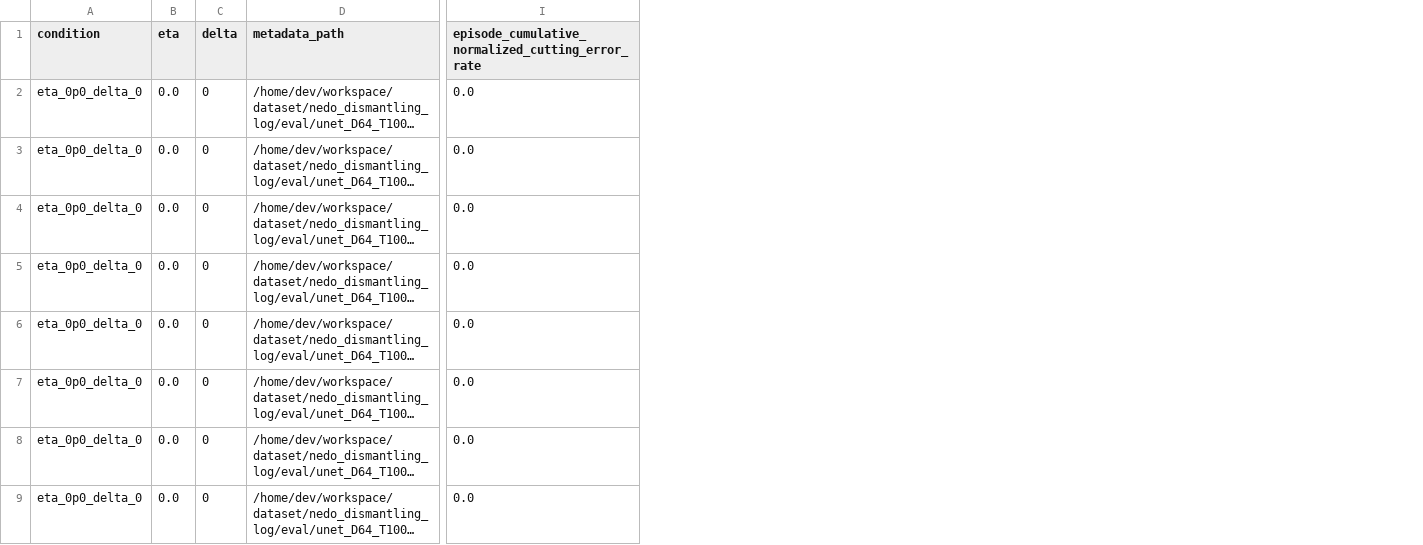
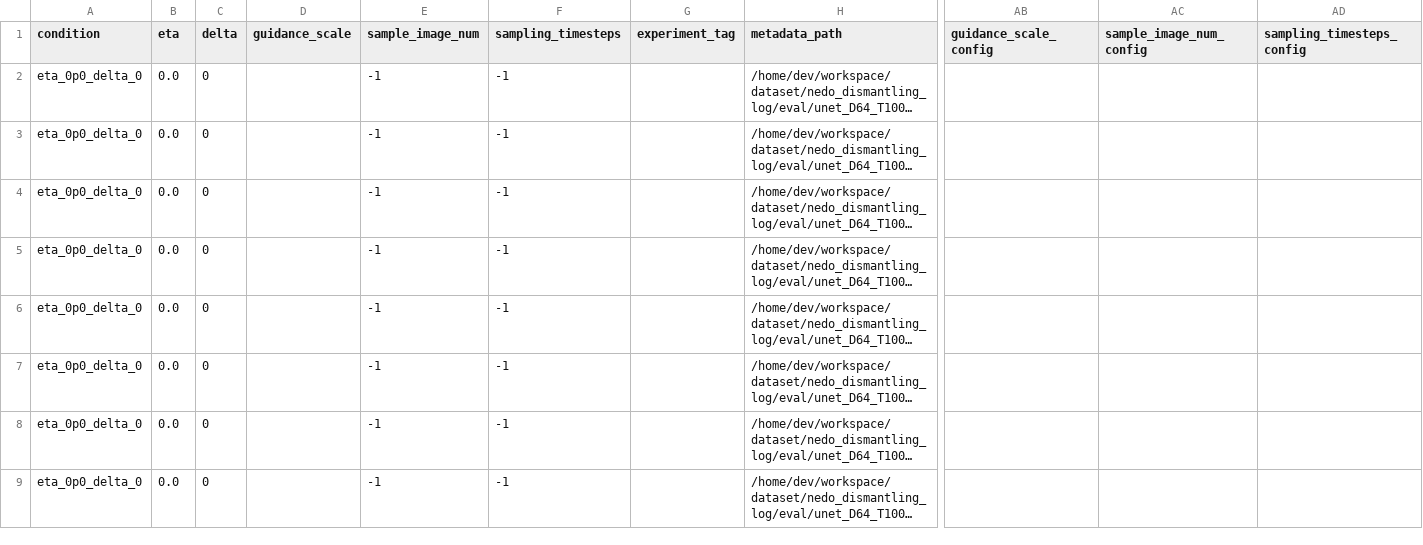
Before and after one commit to tomoya-yamanokuchi/denoising_diffusion_pytorch, a CSV file: analysis/execution_error_metrics/eta_delta_sweep_N6_neko/per_episode_metrics.csv, drawn as a sheet; only a part is shown, gaps mark what is left out; long unchanged cells end in …; removed rows and columns are numbered as before the commit, all else as after; the diff names each change by its address in the sheet, - before the commit and + after, or states it on an @@ line.

```diff
--- a/analysis/execution_error_metrics/eta_delta_sweep_N6_neko/per_episode_metrics.csv
+++ b/analysis/execution_error_metrics/eta_delta_sweep_N6_neko/per_episode_metrics.csv
+column D (guidance_scale), empty
+column E (sample_image_num), rows 2-9: all -1
+column F (sampling_timesteps), rows 2-9: all -1
+column G (experiment_tag), empty
-column I, rows 1-9: episode_cumulative_normalized_cutting_error_rate | 0.0 | 0.0 | 0.0 | 0.0 | 0.0 | 0.0 | 0.0 | 0.0
+column AB (guidance_scale_config), empty
+column AC (sample_image_num_config), empty
+column AD (sampling_timesteps_config), empty
```
Also changed, not shown: analysis/execution_error_metrics/eta_delta_sweep_N6_neko/summary_metrics.csv, 10 other files.
